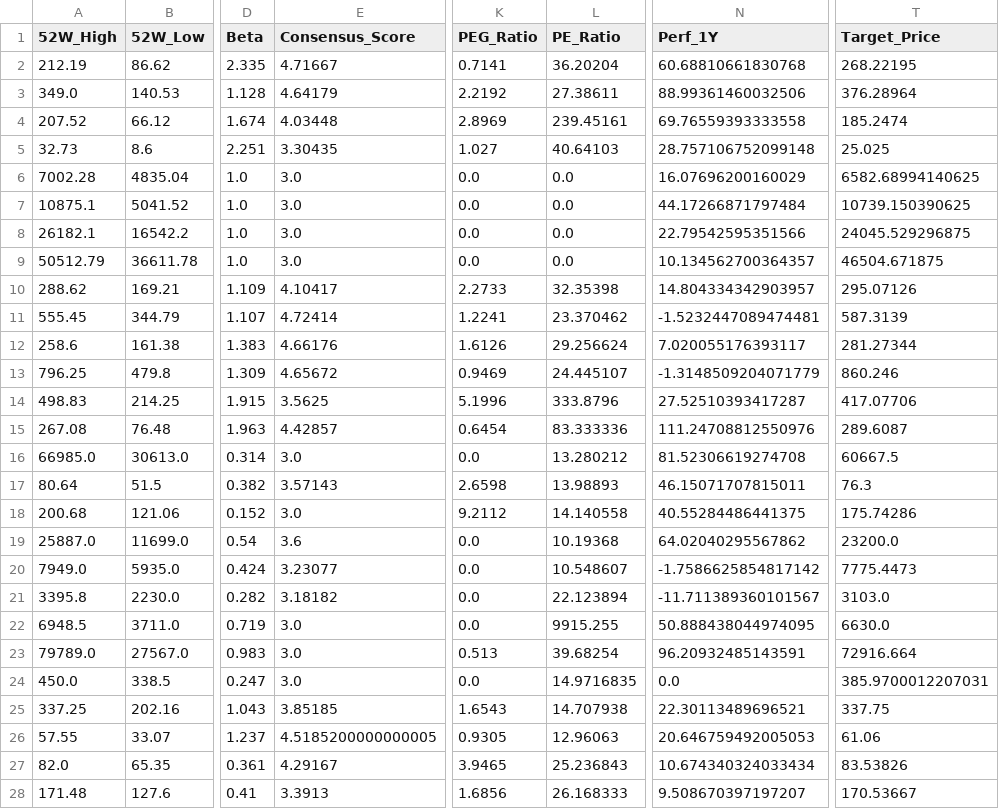
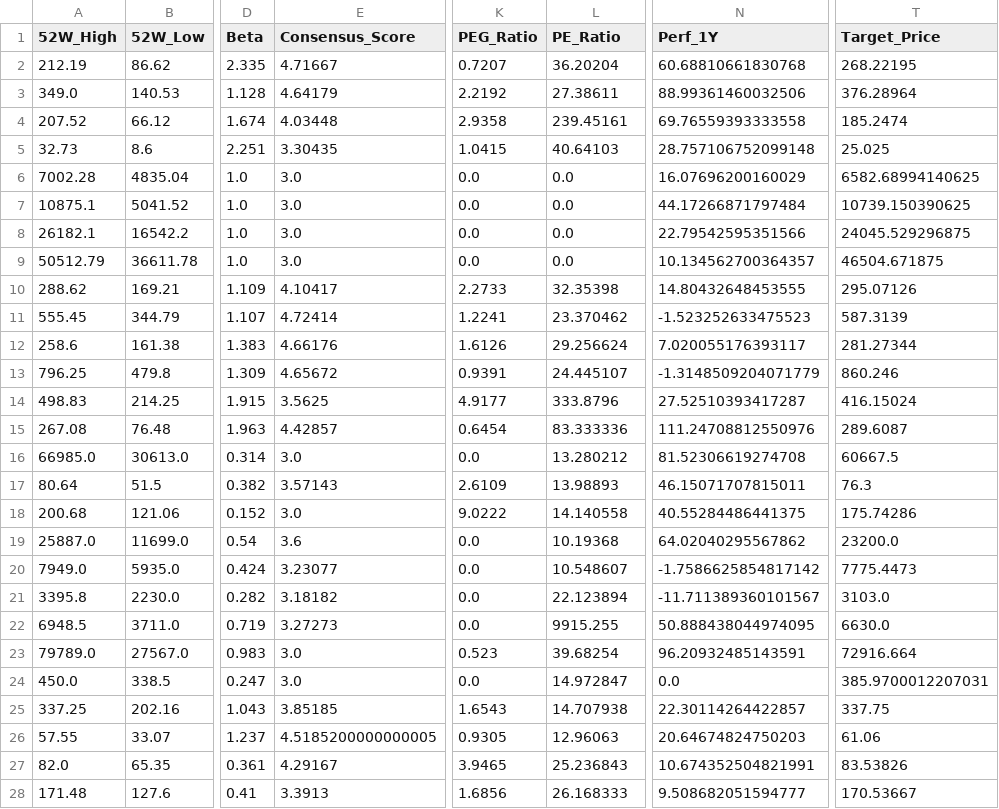
Before and after one commit to nicolasbobadillat/Indicadores, a CSV file: data_kpi.csv, drawn as a sheet; only a part is shown, gaps mark what is left out; the diff covers the shown part only; the diff names each change by its address in the sheet, - before the commit and + after, or states it on an @@ line.

```diff
--- a/data_kpi.csv
+++ b/data_kpi.csv
-K2 (PEG_Ratio): 0.7141
+K2 (PEG_Ratio): 0.7207
-K4 (PEG_Ratio): 2.8969
+K4 (PEG_Ratio): 2.9358
-K5 (PEG_Ratio): 1.027
+K5 (PEG_Ratio): 1.0415
-N10 (Perf_1Y): 14.804334342903957
+N10 (Perf_1Y): 14.80432648453555
-N11 (Perf_1Y): -1.5232447089474481
+N11 (Perf_1Y): -1.523252633475523
-K13 (PEG_Ratio): 0.9469
+K13 (PEG_Ratio): 0.9391
-K14 (PEG_Ratio): 5.1996
+K14 (PEG_Ratio): 4.9177
-T14 (Target_Price): 417.07706
+T14 (Target_Price): 416.15024
-K17 (PEG_Ratio): 2.6598
+K17 (PEG_Ratio): 2.6109
-K18 (PEG_Ratio): 9.2112
+K18 (PEG_Ratio): 9.0222
-E22 (Consensus_Score): 3.0
+E22 (Consensus_Score): 3.27273
-K23 (PEG_Ratio): 0.513
+K23 (PEG_Ratio): 0.523
-L24 (PE_Ratio): 14.9716835
+L24 (PE_Ratio): 14.972847
-N25 (Perf_1Y): 22.30113489696521
+N25 (Perf_1Y): 22.30114264422857
-N26 (Perf_1Y): 20.646759492005053
+N26 (Perf_1Y): 20.64674824750203
-N27 (Perf_1Y): 10.674340324033434
+N27 (Perf_1Y): 10.674352504821991
-N28 (Perf_1Y): 9.508670397197207
+N28 (Perf_1Y): 9.508682051594777
```
Also changed, not shown: 11 edited cells elsewhere in this file, data_history.csv, data_macro.csv.
